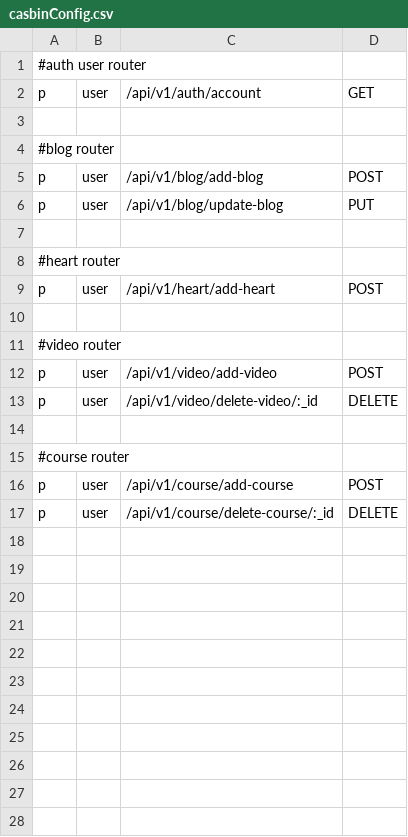
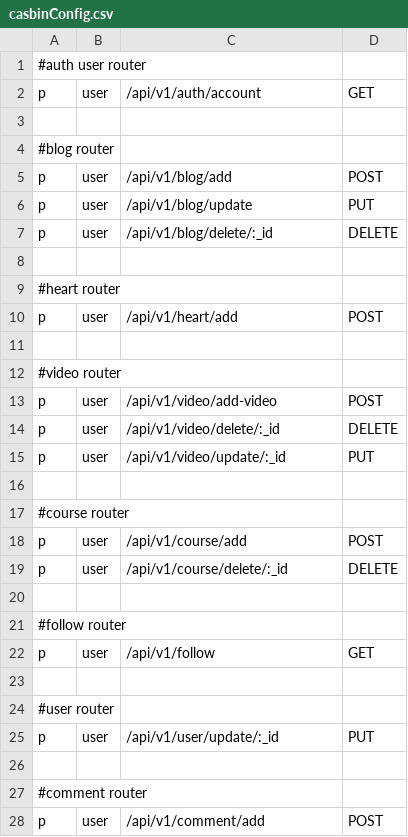
Before and after one commit to huy20222003/ideaswap-server, a CSV file: src/config/casbinConfig/casbinConfig.csv, drawn as a sheet.

Commit message:
update(route): update route course, video, manager auth, comment

```diff
--- a/src/config/casbinConfig/casbinConfig.csv
+++ b/src/config/casbinConfig/casbinConfig.csv
@@ -4,7 +4,8 @@ p, user, /api/v1/auth/account, GET
 #blog router
-p, user, /api/v1/blog/add-blog, POST
-p, user, /api/v1/blog/update-blog, PUT
+p, user, /api/v1/blog/add, POST
+p, user, /api/v1/blog/update, PUT
+p, user, /api/v1/blog/delete/:_id, DELETE
 
 #heart router
-p, user, /api/v1/heart/add-heart, POST
+p, user, /api/v1/heart/add, POST
 
@@ -12,6 +13,16 @@ p, user, /api/v1/heart/add-heart, POST
 p, user, /api/v1/video/add-video, POST
-p, user, /api/v1/video/delete-video/:_id, DELETE
+p, user, /api/v1/video/delete/:_id, DELETE
+p, user, /api/v1/video/update/:_id, PUT
 
 #course router
-p, user, /api/v1/course/add-course, POST
-p, user, /api/v1/course/delete-course/:_id, DELETE
+p, user, /api/v1/course/add, POST
+p, user, /api/v1/course/delete/:_id, DELETE
+
+#follow router
+p, user, /api/v1/follow, GET
+
+#user router
+p, user, /api/v1/user/update/:_id, PUT
+
+#comment router
+p, user, /api/v1/comment/add, POST
```
Also changed, not shown: 20 other files.
